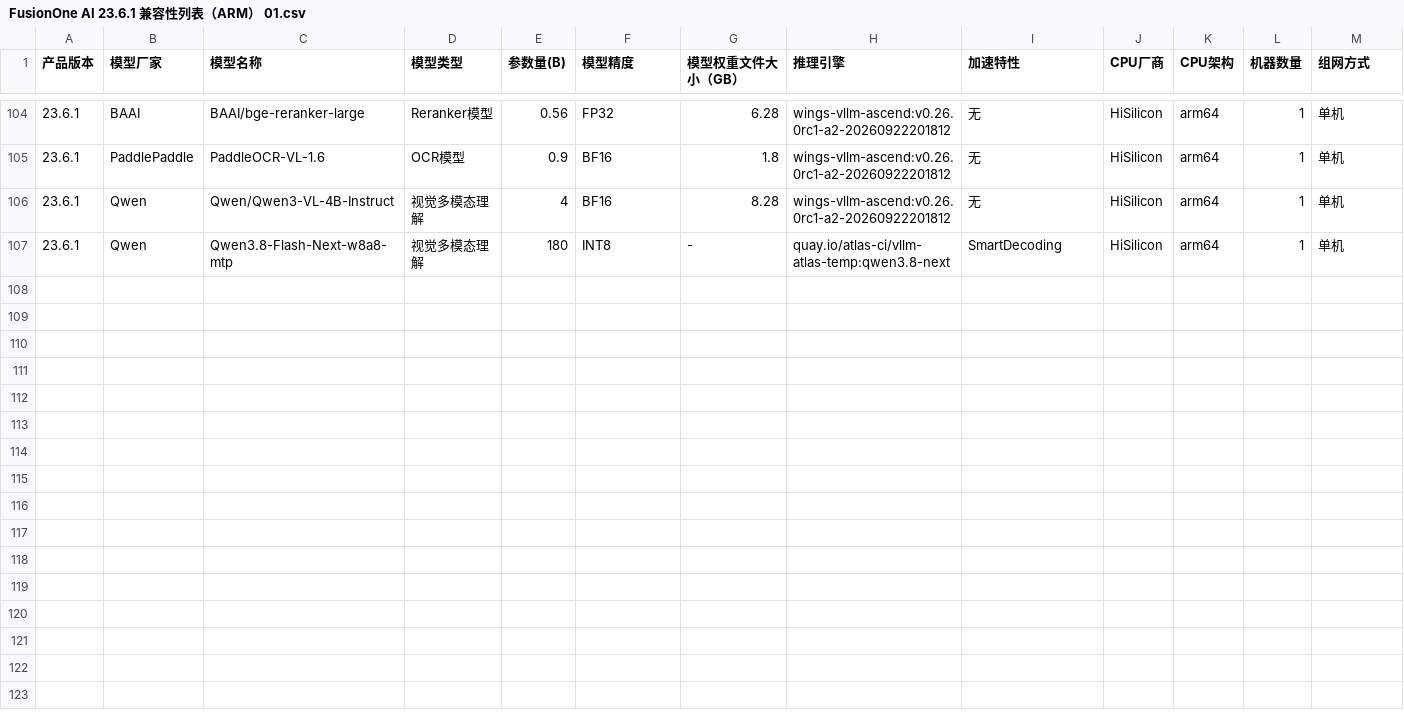
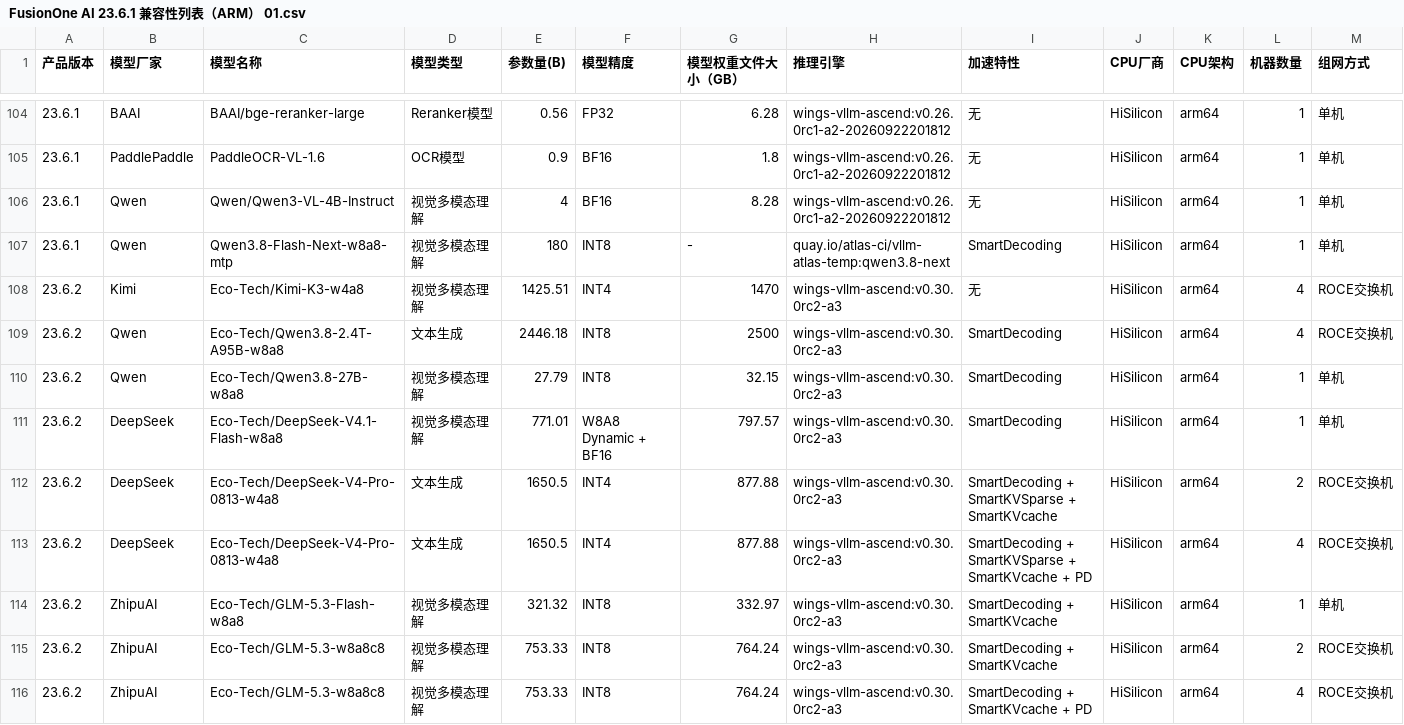
Before and after one commit to sunchendd/wings-infer-pro, a CSV file: Compatibility_List/FusionOne AI 23.6.1中文/FusionOne AI 23.6.1 兼容性列表（ARM） 01.csv, drawn as a sheet; only a part is shown, gaps mark what is left out; rows hold the shown columns only; the diff names each change by its address in the sheet, - before the commit and + after, or states it on an @@ line.

```diff
--- a/Compatibility_List/FusionOne AI 23.6.1中文/FusionOne AI 23.6.1 兼容性列表（ARM） 01.csv
+++ b/Compatibility_List/FusionOne AI 23.6.1中文/FusionOne AI 23.6.1 兼容性列表（ARM） 01.csv
+row 108: 23.6.2 | Kimi | Eco-Tech/Kimi-K3-w4a8 | 视觉多模态理解 | 1425.51 | INT4 | 1470 | wings-vllm-ascend:v0.30.0rc2-a3 | 无 | HiSilicon | arm64 | 4 | ROCE交换机
+row 109: 23.6.2 | Qwen | Eco-Tech/Qwen3.8-2.4T-A95B-w8a8 | 文本生成 | 2446.18 | INT8 | 2500 | wings-vllm-ascend:v0.30.0rc2-a3 | SmartDecoding | HiSilicon | arm64 | 4 | ROCE交换机
+row 110: 23.6.2 | Qwen | Eco-Tech/Qwen3.8-27B-w8a8 | 视觉多模态理解 | 27.79 | INT8 | 32.15 | wings-vllm-ascend:v0.30.0rc2-a3 | SmartDecoding | HiSilicon | arm64 | 1 | 单机
+row 111: 23.6.2 | DeepSeek | Eco-Tech/DeepSeek-V4.1-Flash-w8a8 | 视觉多模态理解 | 771.01 | W8A8 Dynamic + BF16 | 797.57 | wings-vllm-ascend:v0.30.0rc2-a3 | SmartDecoding | HiSilicon | arm64 | 1 | 单机
+row 112: 23.6.2 | DeepSeek | Eco-Tech/DeepSeek-V4-Pro-0813-w4a8 | 文本生成 | 1650.5 | INT4 | 877.88 | wings-vllm-ascend:v0.30.0rc2-a3 | SmartDecoding + SmartKVSparse + SmartKVcache | HiSilicon | arm64 | 2 | ROCE交换机
+row 113: 23.6.2 | DeepSeek | Eco-Tech/DeepSeek-V4-Pro-0813-w4a8 | 文本生成 | 1650.5 | INT4 | 877.88 | wings-vllm-ascend:v0.30.0rc2-a3 | SmartDecoding + SmartKVSparse + SmartKVcache + PD | HiSilicon | arm64 | 4 | ROCE交换机
+row 114: 23.6.2 | ZhipuAI | Eco-Tech/GLM-5.3-Flash-w8a8 | 视觉多模态理解 | 321.32 | INT8 | 332.97 | wings-vllm-ascend:v0.30.0rc2-a3 | SmartDecoding + SmartKVcache | HiSilicon | arm64 | 1 | 单机
+row 115: 23.6.2 | ZhipuAI | Eco-Tech/GLM-5.3-w8a8c8 | 视觉多模态理解 | 753.33 | INT8 | 764.24 | wings-vllm-ascend:v0.30.0rc2-a3 | SmartDecoding + SmartKVcache | HiSilicon | arm64 | 2 | ROCE交换机
+row 116: 23.6.2 | ZhipuAI | Eco-Tech/GLM-5.3-w8a8c8 | 视觉多模态理解 | 753.33 | INT8 | 764.24 | wings-vllm-ascend:v0.30.0rc2-a3 | SmartDecoding + SmartKVcache + PD | HiSilicon | arm64 | 4 | ROCE交换机
```
Also changed, not shown: Compatibility_List/FusionOne AI 23.6.1英文/FusionOne AI 23.6.1 Compatibility List (ARM) 01.csv, 10 other files.
